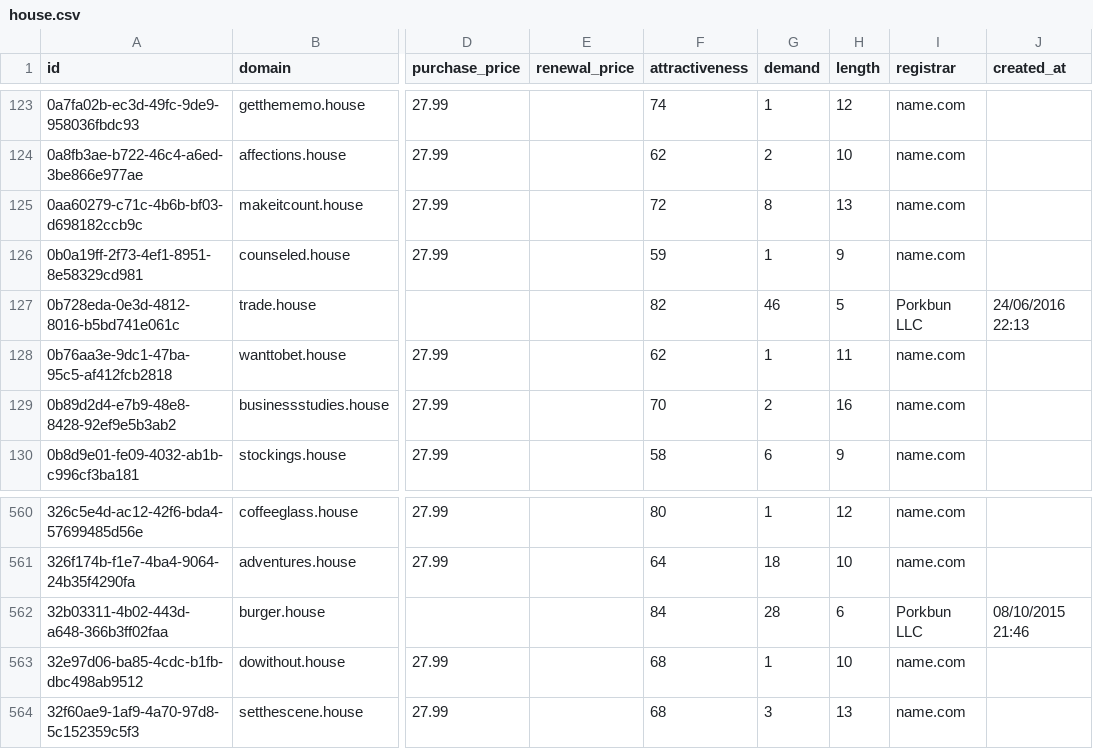
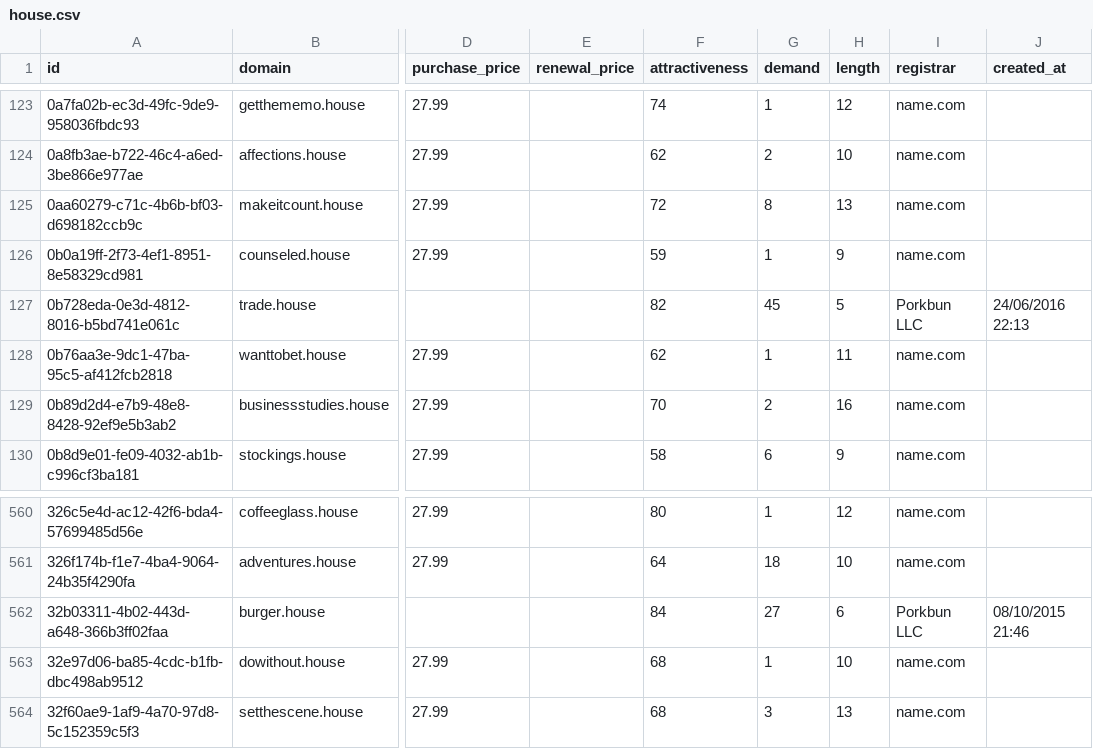
Before and after one commit to UniqueDomains/house-oneword-domains, a CSV file: house.csv, drawn as a sheet; only a part is shown, gaps mark what is left out; the diff names each change by its address in the sheet, - before the commit and + after, or states it on an @@ line.

Commit message:
Domains update

```diff
--- a/house.csv
+++ b/house.csv
-G127 (demand): 46
+G127 (demand): 45
-G562 (demand): 28
+G562 (demand): 27
```
Also changed, not shown: 4 other files.
